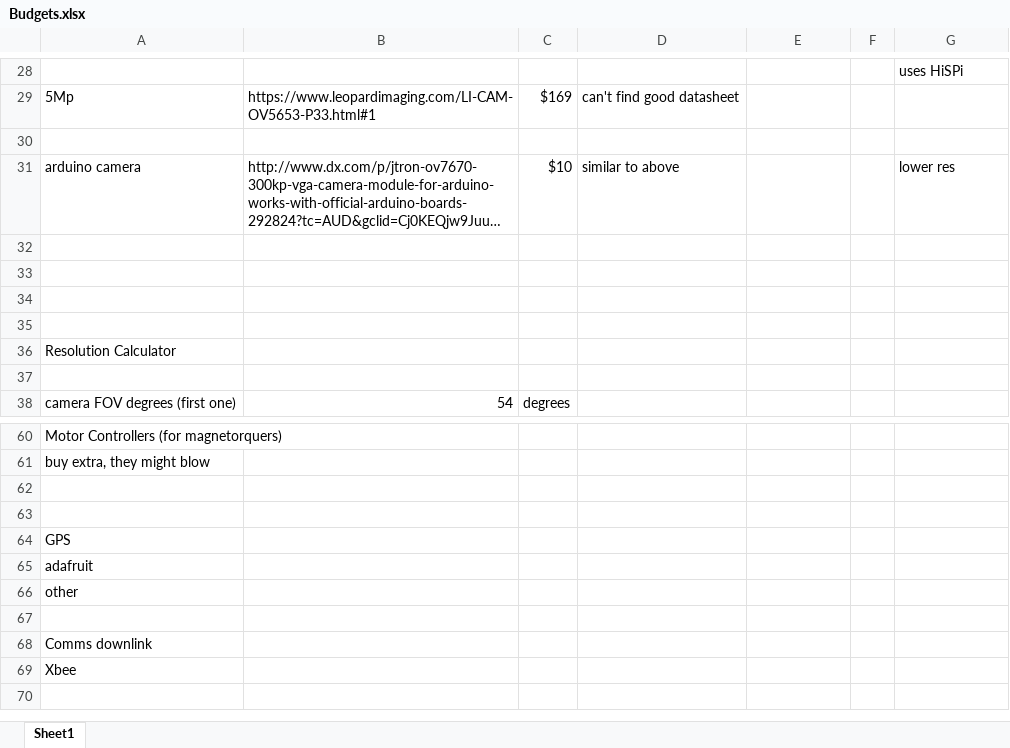
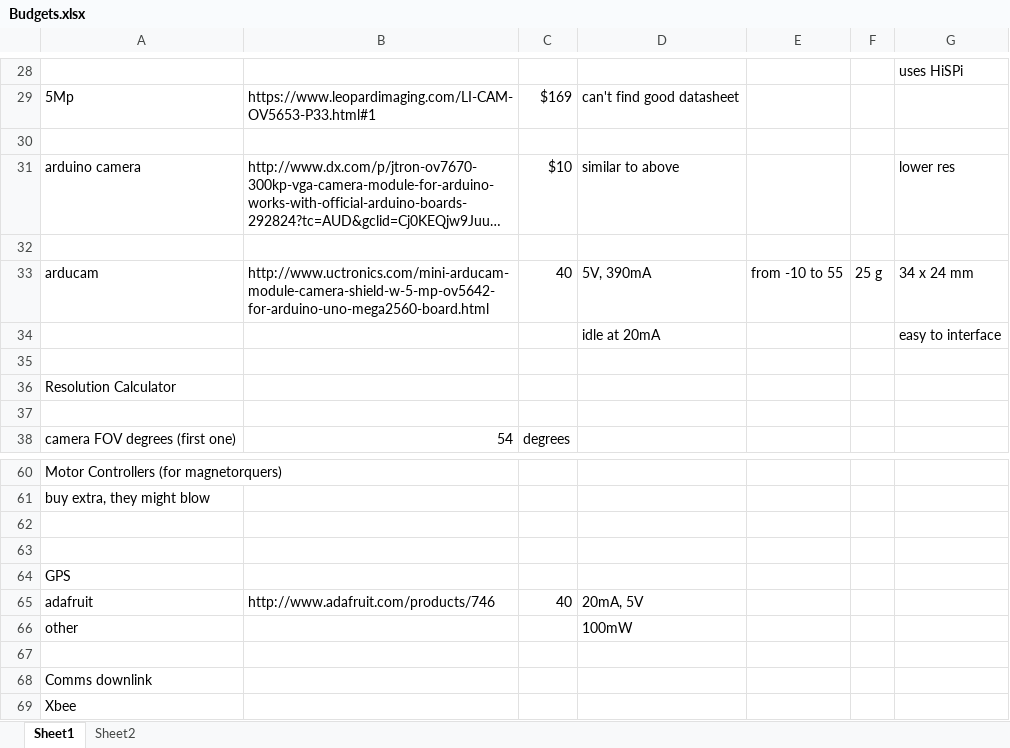
Before and after one commit to NikitaSardesai/AERO3760-Space-Engineering-2, an Excel workbook: Budgets.xlsx, sheet Sheet1, drawn as a sheet; only a part is shown, gaps mark what is left out; the shorter side is filled out with more unchanged rows; long unchanged cells end in …; values as stored, in another font and other column widths than the file's, no cell formats; removed rows and columns are numbered as before the commit, all else as after; the diff names each change by its address in the sheet, - before the commit and + after, or states it on an @@ line.

Commit message:
budgets
updated budgets,  slight concern about power draw of camera - will ask
D. Rye about it tomorrow

```diff
--- a/Budgets.xlsx (sheet Sheet1)
+++ b/Budgets.xlsx (sheet Sheet1)
+sheet tab: Sheet2
-row 33: (empty)
+row 33: arducam | http://www.uctronics.com/mini-arducam-module-camera-shield-w-5-mp-ov5642-for-arduino-uno-mega2560-board.html | 40 | 5V, 390mA | from -10 to 55 | 25 g | 34 x 24 mm
-row 34: (empty)
+row 34:  |  |  | idle at 20mA |  |  | easy to interface
-row 65: adafruit
+row 65: adafruit | http://www.adafruit.com/products/746 | 40 | 20mA, 5V
-D66: (empty)
+D66: 100mW
```
Also changed, not shown: cell formats, 2 other files.
